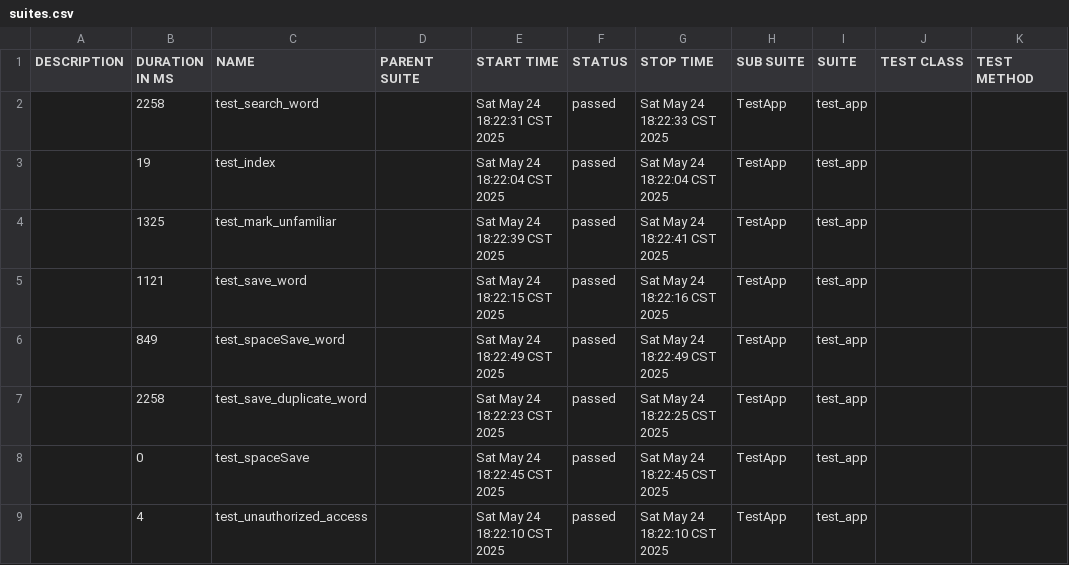
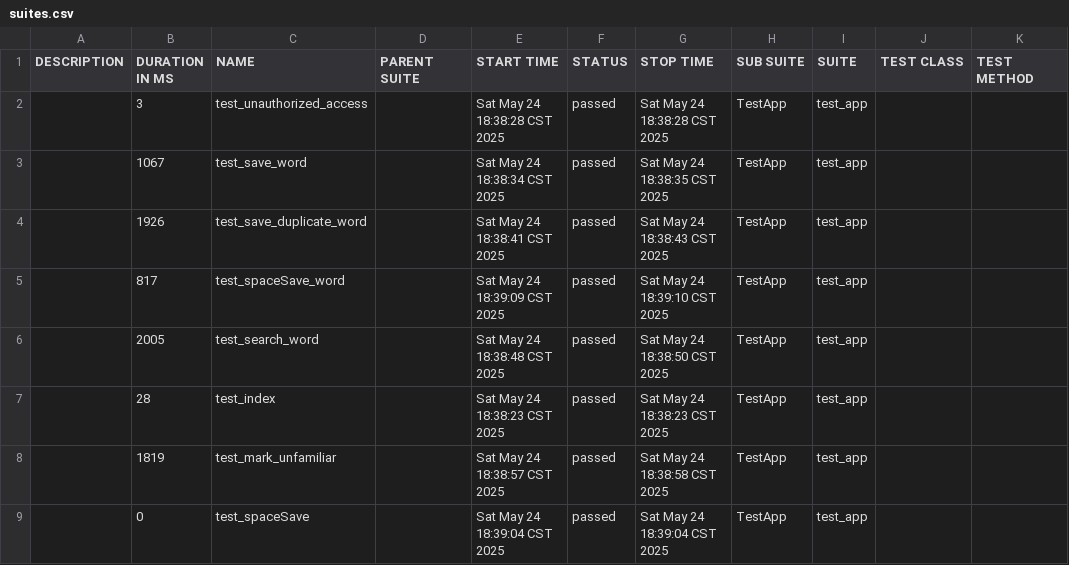
Before and after one commit to June43084/allure-reports-new, a CSV file: data/suites.csv, drawn as a sheet.

```diff
--- a/data/suites.csv
+++ b/data/suites.csv
@@ -1,9 +1,9 @@
 "DESCRIPTION","DURATION IN MS","NAME","PARENT SUITE","START TIME","STATUS","STOP TIME","SUB SUITE","SUITE","TEST CLASS","TEST METHOD"
-"","2258","test_search_word","","Sat May 24 18:22:31 CST 2025","passed","Sat May 24 18:22:33 CST 2025","TestApp","test_app","",""
-"","19","test_index","","Sat May 24 18:22:04 CST 2025","passed","Sat May 24 18:22:04 CST 2025","TestApp","test_app","",""
-"","1325","test_mark_unfamiliar","","Sat May 24 18:22:39 CST 2025","passed","Sat May 24 18:22:41 CST 2025","TestApp","test_app","",""
-"","1121","test_save_word","","Sat May 24 18:22:15 CST 2025","passed","Sat May 24 18:22:16 CST 2025","TestApp","test_app","",""
-"","849","test_spaceSave_word","","Sat May 24 18:22:49 CST 2025","passed","Sat May 24 18:22:49 CST 2025","TestApp","test_app","",""
-"","2258","test_save_duplicate_word","","Sat May 24 18:22:23 CST 2025","passed","Sat May 24 18:22:25 CST 2025","TestApp","test_app","",""
-"","0","test_spaceSave","","Sat May 24 18:22:45 CST 2025","passed","Sat May 24 18:22:45 CST 2025","TestApp","test_app","",""
-"","4","test_unauthorized_access","","Sat May 24 18:22:10 CST 2025","passed","Sat May 24 18:22:10 CST 2025","TestApp","test_app","",""
+"","3","test_unauthorized_access","","Sat May 24 18:38:28 CST 2025","passed","Sat May 24 18:38:28 CST 2025","TestApp","test_app","",""
+"","1067","test_save_word","","Sat May 24 18:38:34 CST 2025","passed","Sat May 24 18:38:35 CST 2025","TestApp","test_app","",""
+"","1926","test_save_duplicate_word","","Sat May 24 18:38:41 CST 2025","passed","Sat May 24 18:38:43 CST 2025","TestApp","test_app","",""
+"","817","test_spaceSave_word","","Sat May 24 18:39:09 CST 2025","passed","Sat May 24 18:39:10 CST 2025","TestApp","test_app","",""
+"","2005","test_search_word","","Sat May 24 18:38:48 CST 2025","passed","Sat May 24 18:38:50 CST 2025","TestApp","test_app","",""
+"","28","test_index","","Sat May 24 18:38:23 CST 2025","passed","Sat May 24 18:38:23 CST 2025","TestApp","test_app","",""
+"","1819","test_mark_unfamiliar","","Sat May 24 18:38:57 CST 2025","passed","Sat May 24 18:38:58 CST 2025","TestApp","test_app","",""
+"","0","test_spaceSave","","Sat May 24 18:39:04 CST 2025","passed","Sat May 24 18:39:04 CST 2025","TestApp","test_app","",""
```
Also changed, not shown: data/behaviors.csv, 48 other files.
